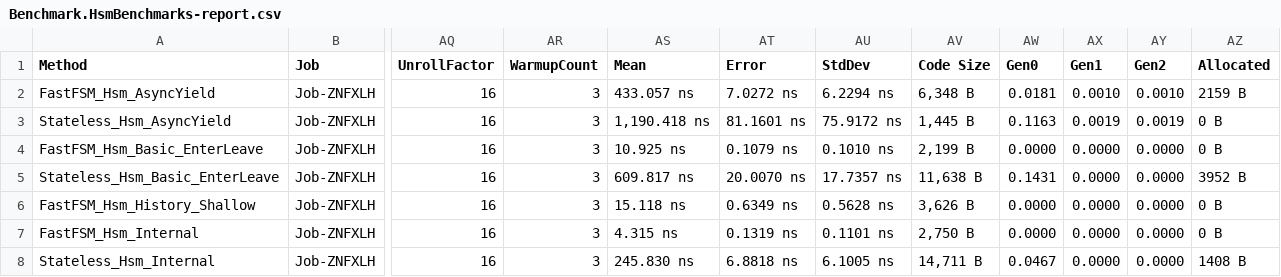
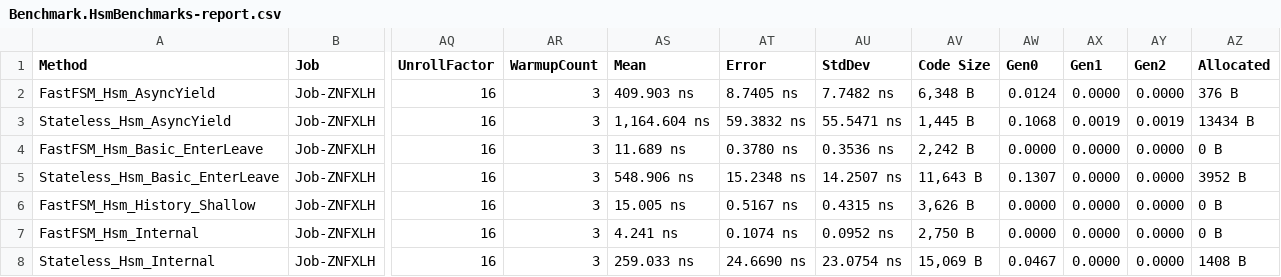
Before and after one commit to buchmiet/FastFsm, a CSV file: Benchmark/BenchmarkDotNet.Artifacts/results/Benchmark.HsmBenchmarks-report.csv, drawn as a sheet; only a part is shown, gaps mark what is left out; the diff names each change by its address in the sheet, - before the commit and + after, or states it on an @@ line.

```diff
--- a/Benchmark/BenchmarkDotNet.Artifacts/results/Benchmark.HsmBenchmarks-report.csv
+++ b/Benchmark/BenchmarkDotNet.Artifacts/results/Benchmark.HsmBenchmarks-report.csv
-AS2 (Mean): 433.057 ns
+AS2 (Mean): 409.903 ns
-AT2 (Error): 7.0272 ns
+AT2 (Error): 8.7405 ns
-AU2 (StdDev): 6.2294 ns
+AU2 (StdDev): 7.7482 ns
-AW2 (Gen0): 0.0181
+AW2 (Gen0): 0.0124
-AX2 (Gen1): 0.0010
+AX2 (Gen1): 0.0000
-AY2 (Gen2): 0.0010
+AY2 (Gen2): 0.0000
-AZ2 (Allocated): 2159 B
+AZ2 (Allocated): 376 B
-AS3 (Mean): 1,190.418 ns
+AS3 (Mean): 1,164.604 ns
-AT3 (Error): 81.1601 ns
+AT3 (Error): 59.3832 ns
-AU3 (StdDev): 75.9172 ns
+AU3 (StdDev): 55.5471 ns
-AW3 (Gen0): 0.1163
+AW3 (Gen0): 0.1068
-AZ3 (Allocated): 0 B
+AZ3 (Allocated): 13434 B
-AS4 (Mean): 10.925 ns
+AS4 (Mean): 11.689 ns
-AT4 (Error): 0.1079 ns
+AT4 (Error): 0.3780 ns
-AU4 (StdDev): 0.1010 ns
+AU4 (StdDev): 0.3536 ns
-AV4 (Code Size): 2,199 B
+AV4 (Code Size): 2,242 B
-AS5 (Mean): 609.817 ns
+AS5 (Mean): 548.906 ns
-AT5 (Error): 20.0070 ns
+AT5 (Error): 15.2348 ns
-AU5 (StdDev): 17.7357 ns
+AU5 (StdDev): 14.2507 ns
-AV5 (Code Size): 11,638 B
+AV5 (Code Size): 11,643 B
-AW5 (Gen0): 0.1431
+AW5 (Gen0): 0.1307
-AS6 (Mean): 15.118 ns
+AS6 (Mean): 15.005 ns
-AT6 (Error): 0.6349 ns
+AT6 (Error): 0.5167 ns
-AU6 (StdDev): 0.5628 ns
+AU6 (StdDev): 0.4315 ns
-AS7 (Mean): 4.315 ns
+AS7 (Mean): 4.241 ns
-AT7 (Error): 0.1319 ns
+AT7 (Error): 0.1074 ns
-AU7 (StdDev): 0.1101 ns
+AU7 (StdDev): 0.0952 ns
-AS8 (Mean): 245.830 ns
+AS8 (Mean): 259.033 ns
-AT8 (Error): 6.8818 ns
+AT8 (Error): 24.6690 ns
-AU8 (StdDev): 6.1005 ns
+AU8 (StdDev): 23.0754 ns
-AV8 (Code Size): 14,711 B
+AV8 (Code Size): 15,069 B
```
Also changed, not shown: 4 other files.
